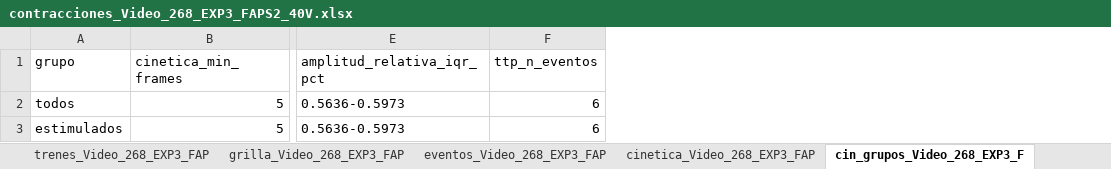
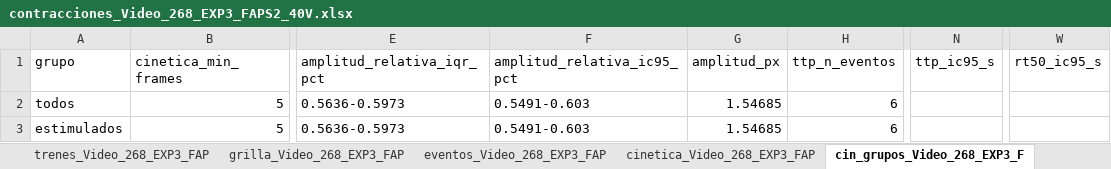
Before and after one commit to Sofi-hub/Gel_Contractility, an Excel workbook: data/processed_data/Video_268_EXP3_FAPS2_40V/contracciones_Video_268_EXP3_FAPS2_40V.xlsx, sheet cin_grupos_Video_268_EXP3_F, drawn as a sheet; only a part is shown, gaps mark what is left out; values as stored, in another font and other column widths than the file's, no borders; the diff names each change by its address in the sheet, - before the commit and + after, or states it on an @@ line.

```diff
--- a/data/processed_data/Video_268_EXP3_FAPS2_40V/contracciones_Video_268_EXP3_FAPS2_40V.xlsx (sheet cin_grupos_Video_268_EXP3_F)
+++ b/data/processed_data/Video_268_EXP3_FAPS2_40V/contracciones_Video_268_EXP3_FAPS2_40V.xlsx (sheet cin_grupos_Video_268_EXP3_F)
+column F (amplitud_relativa_ic95_pct), rows 2-3: 0.5491-0.603 | 0.5491-0.603
+column G (amplitud_px), rows 2-3: 1.54685 | 1.54685
+column N (ttp_ic95_s), empty
+column W (rt50_ic95_s), empty
```
Also changed, not shown: sheet resumen_Video_268_EXP3_FAP, sheet eventos_Video_268_EXP3_FAP, sheet trenes_Video_268_EXP3_FAP, data/processed_data/Video_268_EXP3_FAPS2_40V/serie_temporal_Video_268_EXP3_FAPS2_40V.xlsx, 21 other files.
